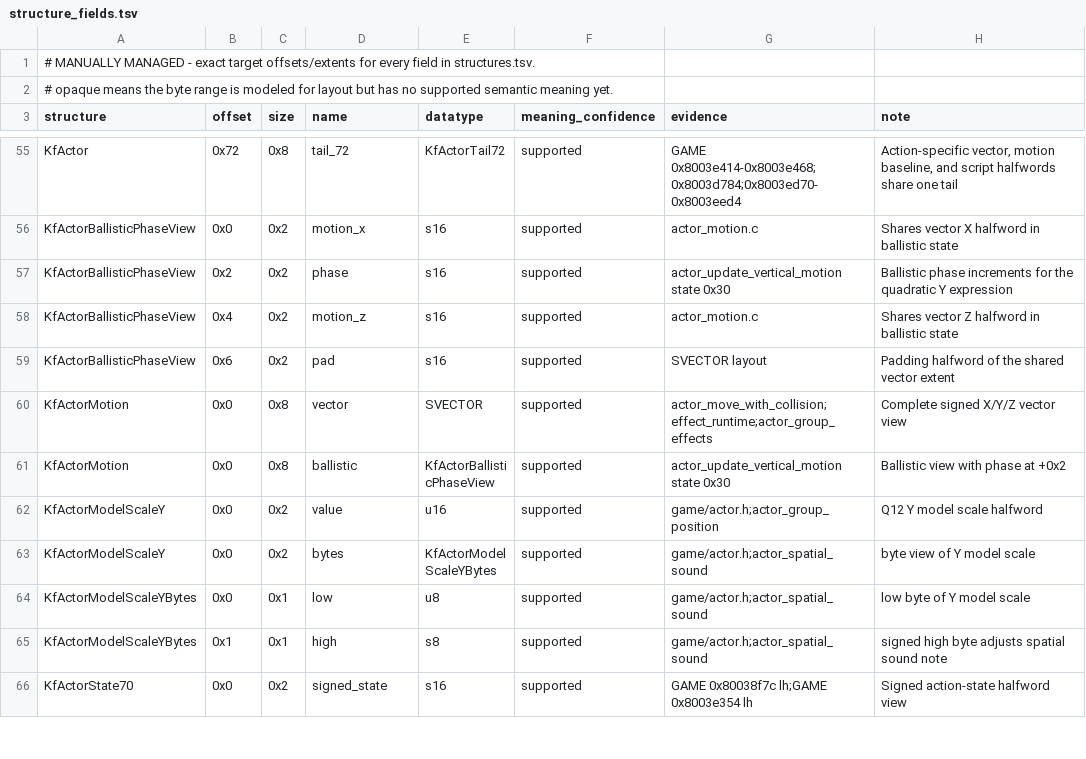
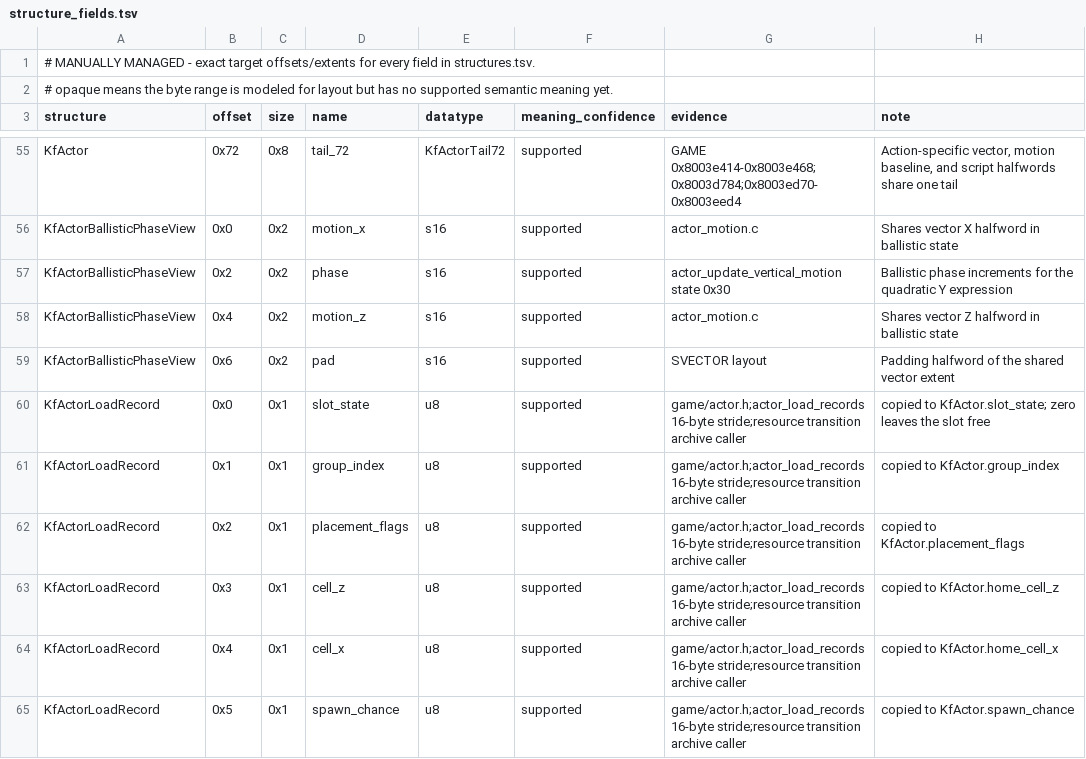
Before and after one commit to sushi-shi/kings-field-2-decomp, a TSV file: config/retail/structure_fields.tsv, drawn as a sheet; only a part is shown, gaps mark what is left out; the shorter side is filled out with more unchanged rows; the diff covers the shown part only; the diff names each change by its address in the sheet, - before the commit and + after, or states it on an @@ line.

```diff
--- a/config/retail/structure_fields.tsv
+++ b/config/retail/structure_fields.tsv
+row 60: KfActorLoadRecord | 0x0 | 0x1 | slot_state | u8 | supported | game/actor.h;actor_load_records 16-byte stride;resource transition archive caller | copied to KfActor.slot_state; zero leaves the slot free
+row 61: KfActorLoadRecord | 0x1 | 0x1 | group_index | u8 | supported | game/actor.h;actor_load_records 16-byte stride;resource transition archive caller | copied to KfActor.group_index
+row 62: KfActorLoadRecord | 0x2 | 0x1 | placement_flags | u8 | supported | game/actor.h;actor_load_records 16-byte stride;resource transition archive caller | copied to KfActor.placement_flags
+row 63: KfActorLoadRecord | 0x3 | 0x1 | cell_z | u8 | supported | game/actor.h;actor_load_records 16-byte stride;resource transition archive caller | copied to KfActor.home_cell_z
+row 64: KfActorLoadRecord | 0x4 | 0x1 | cell_x | u8 | supported | game/actor.h;actor_load_records 16-byte stride;resource transition archive caller | copied to KfActor.home_cell_x
+row 65: KfActorLoadRecord | 0x5 | 0x1 | spawn_chance | u8 | supported | game/actor.h;actor_load_records 16-byte stride;resource transition archive caller | copied to KfActor.spawn_chance
```
Also changed, not shown: 16 added rows elsewhere in this file, config/retail/structures.tsv, 4 other files.
